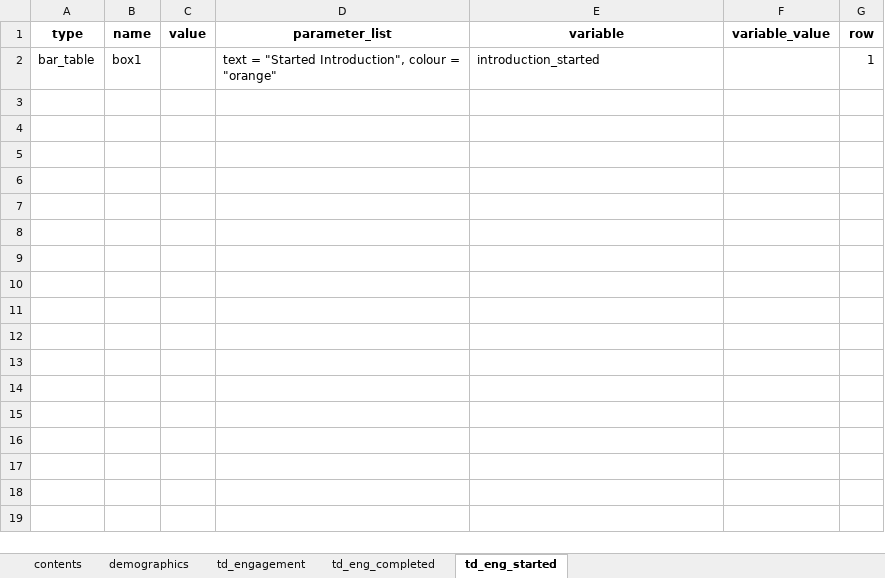
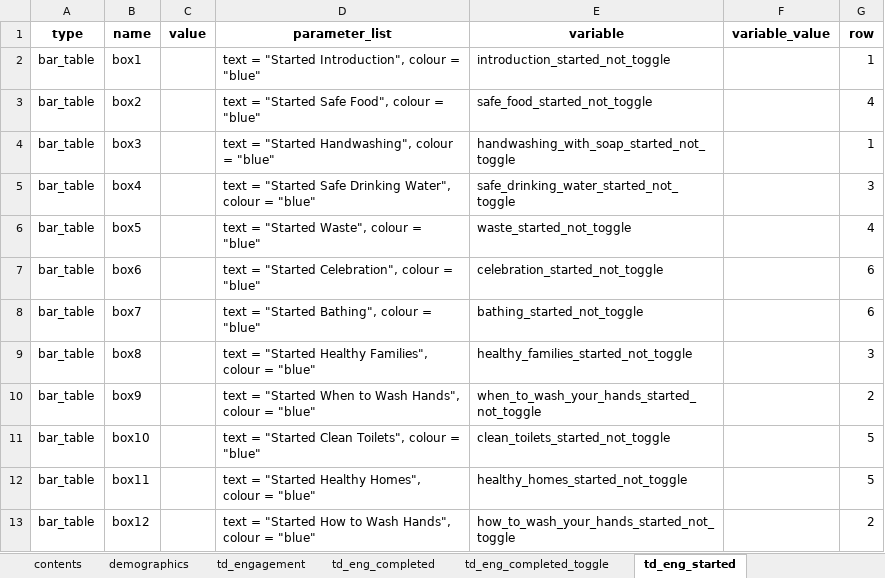
Before and after one commit to IDEMSInternational/ExcelToShiny, an Excel workbook: WASH_shiny.xlsx, sheet td_eng_started, drawn as a sheet; values as stored, in another font and other column widths than the file's, no borders; the diff names each change by its address in the sheet, - before the commit and + after, or states it on an @@ line.

Commit message:
WASH app edits to test system

```diff
--- a/WASH_shiny.xlsx (sheet td_eng_started)
+++ b/WASH_shiny.xlsx (sheet td_eng_started)
+sheet tab: td_eng_completed_toggle
-D2 (parameter_list): …colour = "orange"
+D2 (parameter_list): …colour = "blue"
-E2 (variable): introduction_started
+E2 (variable): introduction_started_not_toggle
+row 3: bar_table | box2 |  | text = "Started Safe Food", colour = "blue" | safe_food_started_not_toggle |  | 4
+row 4: bar_table | box3 |  | text = "Started Handwashing", colour = "blue" | handwashing_with_soap_started_not_toggle |  | 1
+row 5: bar_table | box4 |  | text = "Started Safe Drinking Water", colour = "blue" | safe_drinking_water_started_not_toggle |  | 3
+row 6: bar_table | box5 |  | text = "Started Waste", colour = "blue" | waste_started_not_toggle |  | 4
+row 7: bar_table | box6 |  | text = "Started Celebration", colour = "blue" | celebration_started_not_toggle |  | 6
+row 8: bar_table | box7 |  | text = "Started Bathing", colour = "blue" | bathing_started_not_toggle |  | 6
+row 9: bar_table | box8 |  | text = "Started Healthy Families", colour = "blue" | healthy_families_started_not_toggle |  | 3
+row 10: bar_table | box9 |  | text = "Started When to Wash Hands", colour = "blue" | when_to_wash_your_hands_started_not_toggle |  | 2
+row 11: bar_table | box10 |  | text = "Started Clean Toilets", colour = "blue" | clean_toilets_started_not_toggle |  | 5
+row 12: bar_table | box11 |  | text = "Started Healthy Homes", colour = "blue" | healthy_homes_started_not_toggle |  | 5
+row 13: bar_table | box12 |  | text = "Started How to Wash Hands", colour = "blue" | how_to_wash_your_hands_started_not_toggle |  | 2
```
Also changed, not shown: sheet td_eng_completed, sheet td_engagement, other sheet tabs, 2 other files.
